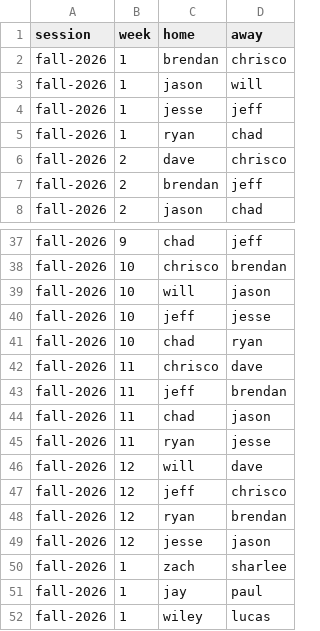
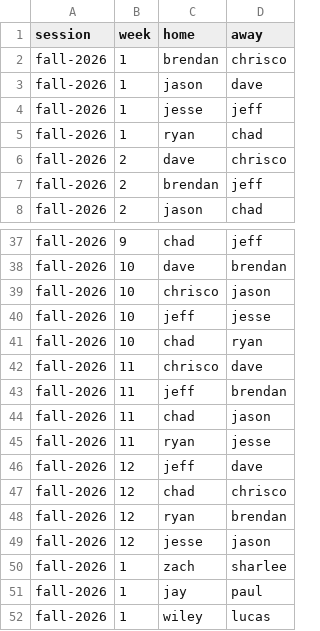
Before and after one commit to ZachRHale/OnePocketRatingEngine, a CSV file: server/data/season-2026/schedule.csv, drawn as a sheet; only a part is shown, gaps mark what is left out; the diff covers the shown part only; the diff names each change by its address in the sheet, - before the commit and + after, or states it on an @@ line.

Commit message:
Will dropped out.  Redo the schedule

```diff
--- a/server/data/season-2026/schedule.csv
+++ b/server/data/season-2026/schedule.csv
-D3 (away): will
+D3 (away): dave
-C38 (home): chrisco
+C38 (home): dave
-C39 (home): will
+C39 (home): chrisco
-C46 (home): will
+C46 (home): jeff
-C47 (home): jeff
+C47 (home): chad
```
Also changed, not shown: 7 edited cells elsewhere in this file, server/data/season-2026/divisions.csv.
